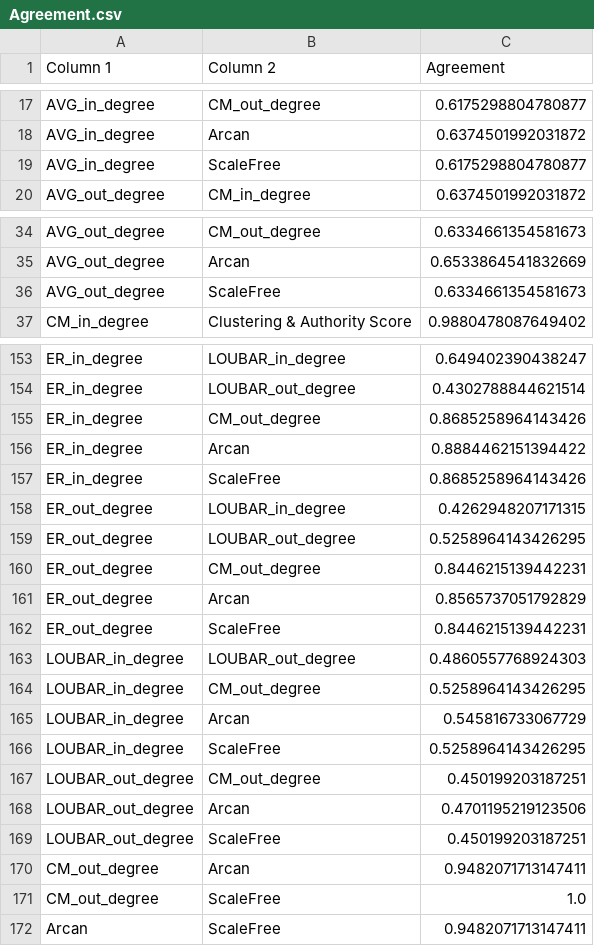
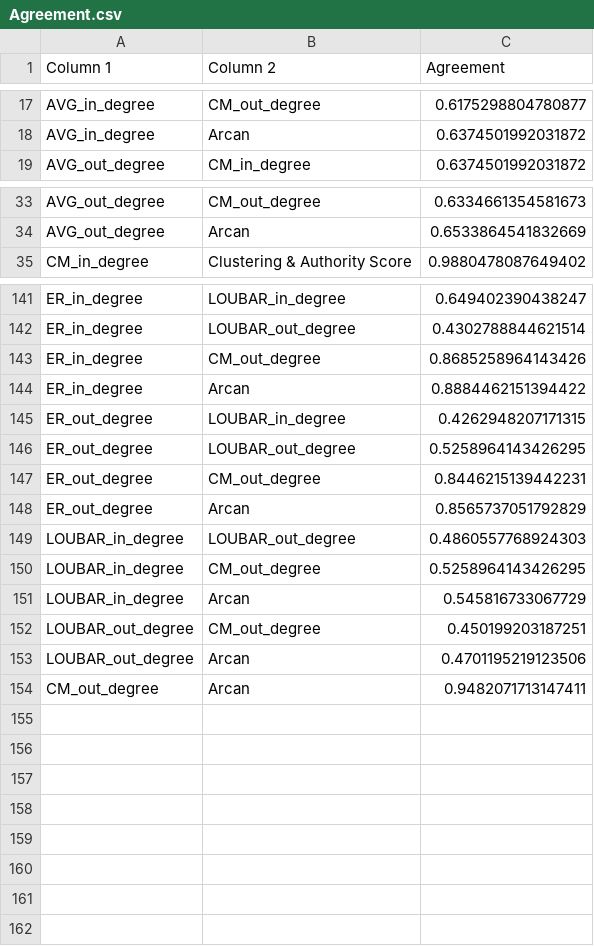
Before and after one commit to M3SOulu/SOSE2025_LeveragingNetworkMethodsForHublikeMicroserviceDetection, a CSV file: Results/Agreement.csv, drawn as a sheet; only a part is shown, gaps mark what is left out; the diff covers the shown part only; the diff names each change by its address in the sheet, - before the commit and + after, or states it on an @@ line.

```diff
--- a/Results/Agreement.csv
+++ b/Results/Agreement.csv
-row 19: AVG_in_degree | ScaleFree | 0.6175298804780877
-row 36: AVG_out_degree | ScaleFree | 0.6334661354581673
-row 157: ER_in_degree | ScaleFree | 0.8685258964143426
-row 162: ER_out_degree | ScaleFree | 0.8446215139442231
-row 166: LOUBAR_in_degree | ScaleFree | 0.5258964143426295
-row 169: LOUBAR_out_degree | ScaleFree | 0.450199203187251
-row 171: CM_out_degree | ScaleFree | 1.0
-row 172: Arcan | ScaleFree | 0.9482071713147411
```
Also changed, not shown: 10 removed rows elsewhere in this file, Results/HubTable.csv, 2 other files.
